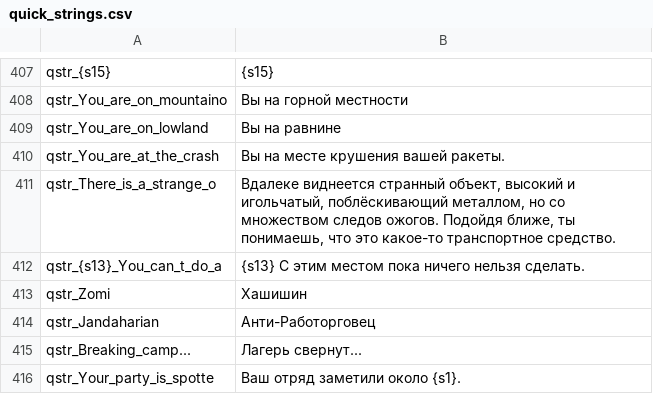
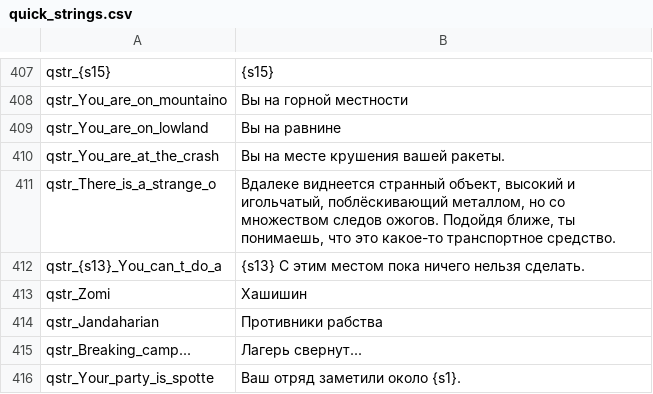
Before and after one commit to Mihalag9/Heirs-of-Dust-RU, a CSV file: languages/ru/quick_strings.csv, drawn as a sheet; only a part is shown, gaps mark what is left out.

```diff
--- a/languages/ru/quick_strings.csv
+++ b/languages/ru/quick_strings.csv
@@ -413,3 +413,3 @@ qstr_{s13}_You_can_t_do_a|{s13} С этим местом пока ничего
 qstr_Zomi|Хашишин
-qstr_Jandaharian|Анти-Работорговец
+qstr_Jandaharian|Противники рабства
 qstr_Breaking_camp...|Лагерь свернут...
```
Also changed, not shown: languages/ru/troops.csv.
